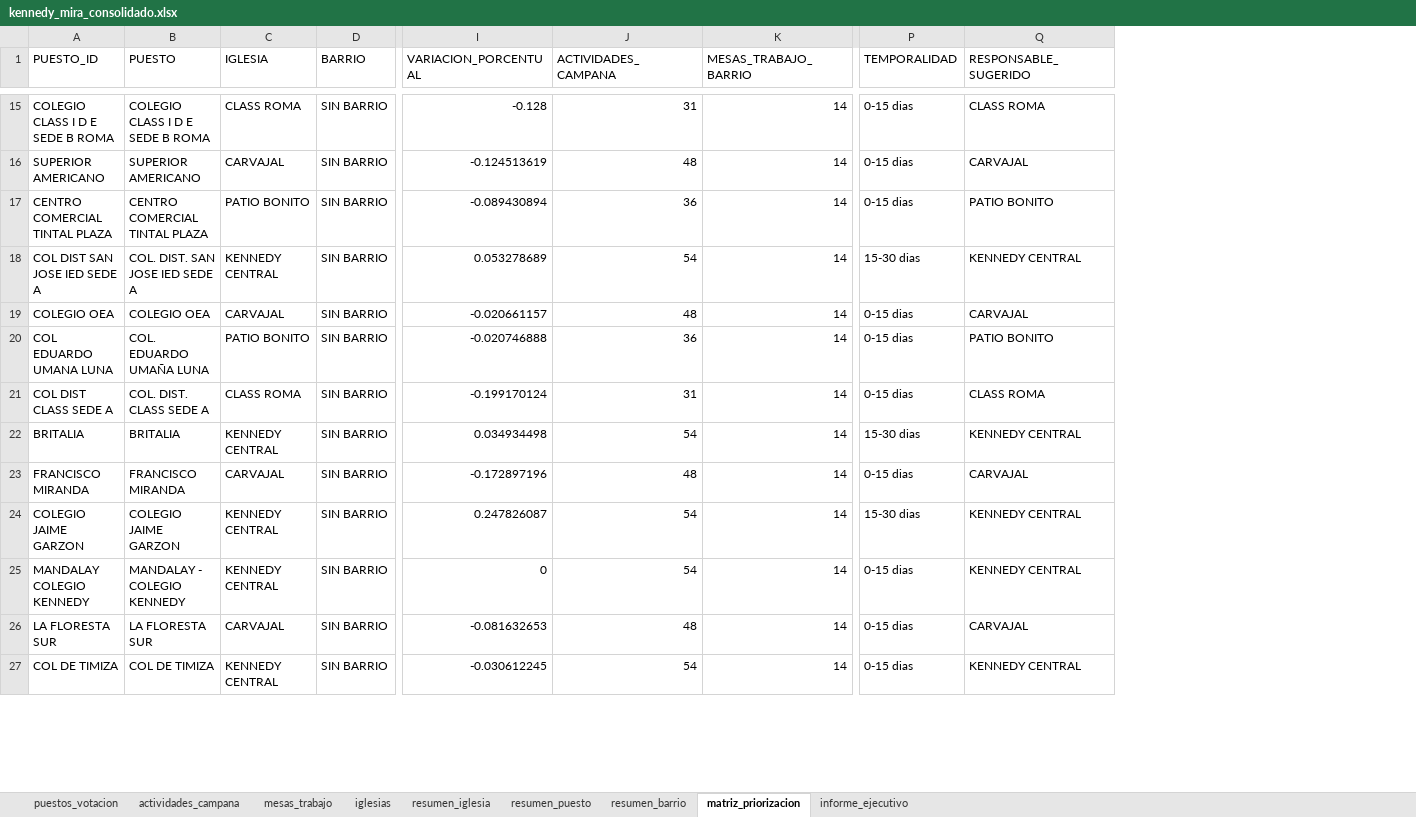
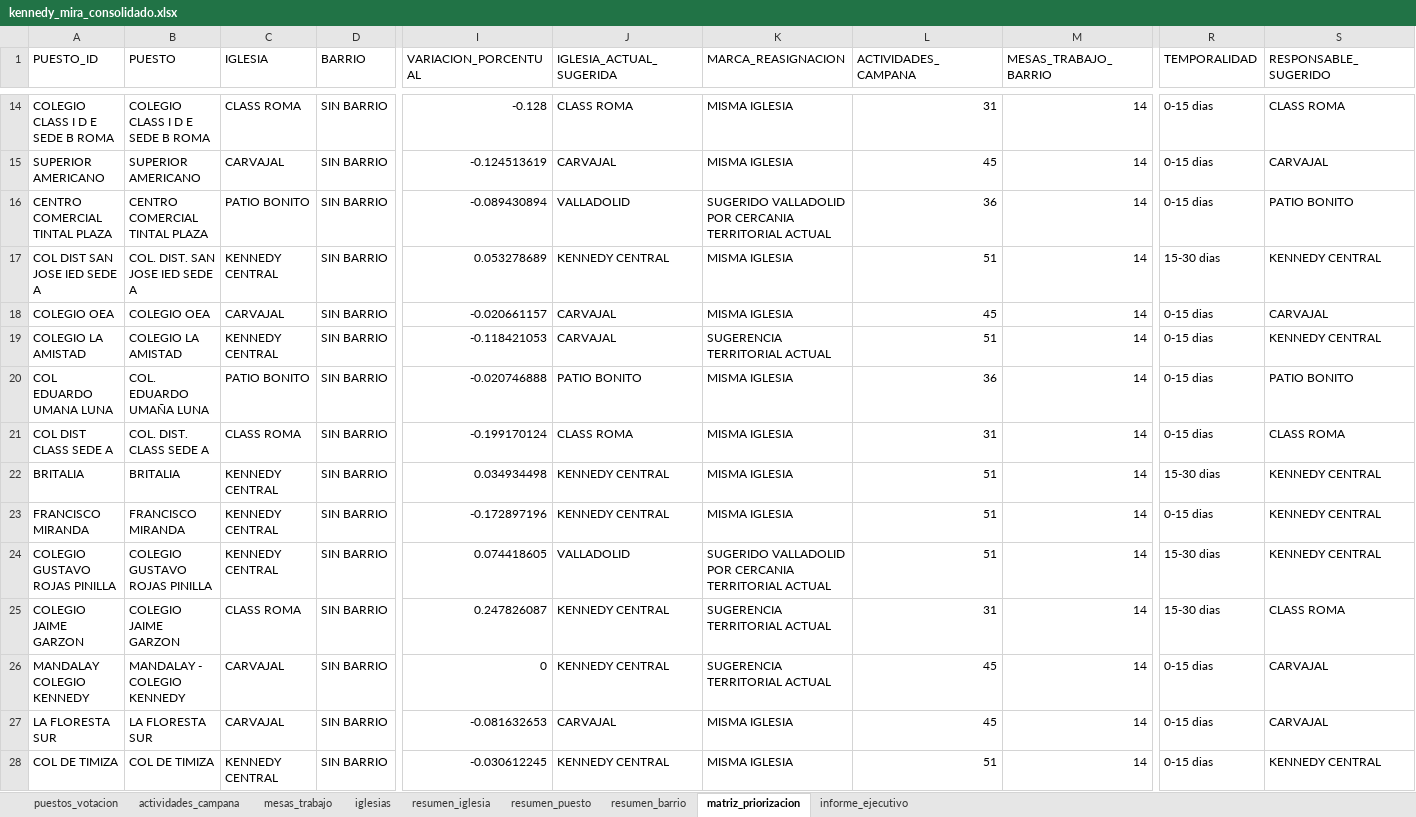
Before and after one commit to fernandozamora23/kennedy_mira_analysis_v1, an Excel workbook: data/kennedy_mira_consolidado.xlsx, sheet matriz_priorizacion, drawn as a sheet; only a part is shown, gaps mark what is left out; values as stored, in another font and other column widths than the file's, no borders; addresses are those after the commit; rows hold the shown columns only; the diff covers the shown part only; the diff names each change by its address in the sheet, - before the commit and + after, or states it on an @@ line.

Commit message:
Ajusta Valladolid como sugerencia territorial sin alterar iglesia historica

```diff
--- a/data/kennedy_mira_consolidado.xlsx (sheet matriz_priorizacion)
+++ b/data/kennedy_mira_consolidado.xlsx (sheet matriz_priorizacion)
+column J (IGLESIA_ACTUAL_SUGERIDA), rows 14-18: CLASS ROMA | CARVAJAL | VALLADOLID | KENNEDY CENTRAL | CARVAJAL; rows 20-23: PATIO BONITO | CLASS ROMA | KENNEDY CENTRAL | KENNEDY CENTRAL; rows 25-28: KENNEDY CENTRAL | KENNEDY CENTRAL | CARVAJAL | KENNEDY CENTRAL
+column K (MARCA_REASIGNACION), rows 14-18: MISMA IGLESIA | MISMA IGLESIA | SUGERIDO VALLADOLID POR CERCANIA TERRITORIAL ACTUAL | MISMA IGLESIA | MISMA IGLESIA; rows 20-23: all MISMA IGLESIA; rows 25-28: SUGERENCIA TERRITORIAL ACTUAL | SUGERENCIA TERRITORIAL ACTUAL | MISMA IGLESIA | MISMA IGLESIA
-L15 (ACTIVIDADES_CAMPANA): 48
+L15 (ACTIVIDADES_CAMPANA): 45
-L17 (ACTIVIDADES_CAMPANA): 54
+L17 (ACTIVIDADES_CAMPANA): 51
-L18 (ACTIVIDADES_CAMPANA): 48
+L18 (ACTIVIDADES_CAMPANA): 45
+row 19: COLEGIO LA AMISTAD | COLEGIO LA AMISTAD | KENNEDY CENTRAL | SIN BARRIO | -0.118421053 | CARVAJAL | SUGERENCIA TERRITORIAL ACTUAL | 51 | 14 | 0-15 dias | KENNEDY CENTRAL
-L22 (ACTIVIDADES_CAMPANA): 54
+L22 (ACTIVIDADES_CAMPANA): 51
-C23 (IGLESIA): CARVAJAL
+C23 (IGLESIA): KENNEDY CENTRAL
-L23 (ACTIVIDADES_CAMPANA): 48
+L23 (ACTIVIDADES_CAMPANA): 51
-S23 (RESPONSABLE_SUGERIDO): CARVAJAL
+S23 (RESPONSABLE_SUGERIDO): KENNEDY CENTRAL
+row 24: COLEGIO GUSTAVO ROJAS PINILLA | COLEGIO GUSTAVO ROJAS PINILLA | KENNEDY CENTRAL | SIN BARRIO | 0.074418605 | VALLADOLID | SUGERIDO VALLADOLID POR CERCANIA TERRITORIAL ACTUAL | 51 | 14 | 15-30 dias | KENNEDY CENTRAL
-C25 (IGLESIA): KENNEDY CENTRAL
+C25 (IGLESIA): CLASS ROMA
-L25 (ACTIVIDADES_CAMPANA): 54
+L25 (ACTIVIDADES_CAMPANA): 31
-S25 (RESPONSABLE_SUGERIDO): KENNEDY CENTRAL
+S25 (RESPONSABLE_SUGERIDO): CLASS ROMA
-C26 (IGLESIA): KENNEDY CENTRAL
+C26 (IGLESIA): CARVAJAL
-L26 (ACTIVIDADES_CAMPANA): 54
+L26 (ACTIVIDADES_CAMPANA): 45
-S26 (RESPONSABLE_SUGERIDO): KENNEDY CENTRAL
+S26 (RESPONSABLE_SUGERIDO): CARVAJAL
-L27 (ACTIVIDADES_CAMPANA): 48
+L27 (ACTIVIDADES_CAMPANA): 45
-L28 (ACTIVIDADES_CAMPANA): 54
+L28 (ACTIVIDADES_CAMPANA): 51
```
Also changed, not shown: 16 added rows, 2 removed rows and 139 edited cells elsewhere in this sheet, sheet resumen_puesto, sheet puestos_votacion, sheet resumen_iglesia, sheet resumen_barrio, sheet mesas_trabajo, sheet actividades_campana, 1 more sheet, 2 other files.
